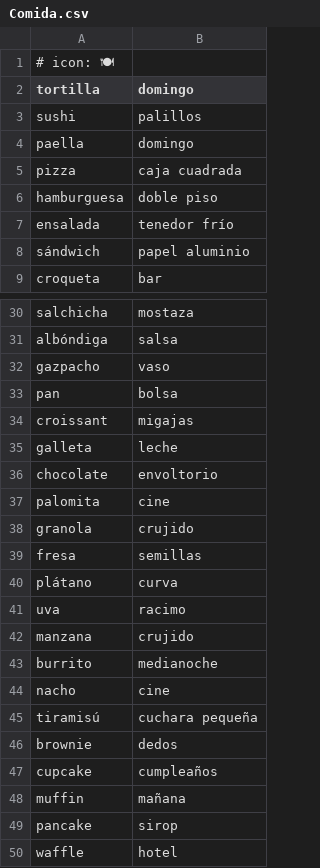
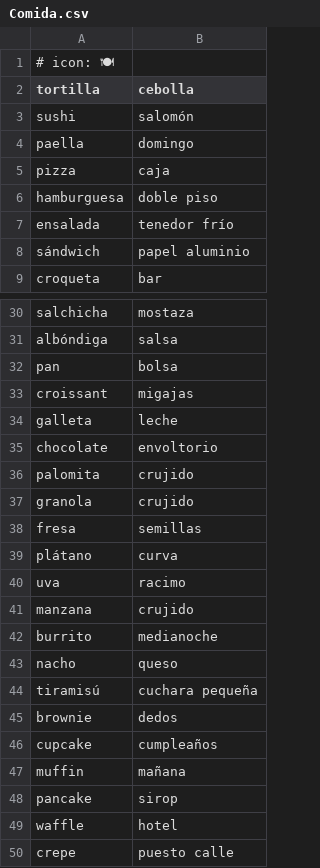
Before and after one commit to EnriqueGlezGM/Impostor, a CSV file: src/data/categories/Comida.csv, drawn as a sheet; only a part is shown, gaps mark what is left out; the shorter side is filled out with more unchanged rows; removed rows and columns are numbered as before the commit, all else as after; the diff names each change by its address in the sheet, - before the commit and + after, or states it on an @@ line.

```diff
--- a/src/data/categories/Comida.csv
+++ b/src/data/categories/Comida.csv
-B2: domingo
+B2: cebolla
-B3 (cebolla): palillos
+B3 (cebolla): salomón
-B5 (cebolla): caja cuadrada
+B5 (cebolla): caja
-row 32: gazpacho | vaso
-B36 (cebolla): cine
+B36 (cebolla): crujido
-B43 (cebolla): cine
+B43 (cebolla): queso
```
Also changed, not shown: src/data/categories/Deporte.csv, src/data/categories/Lugar.csv, 3 other files.
